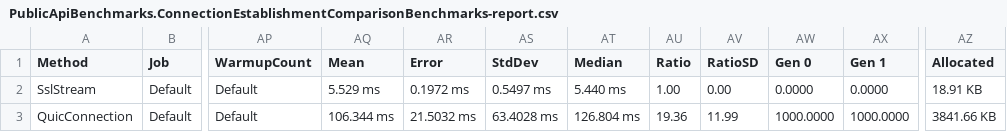
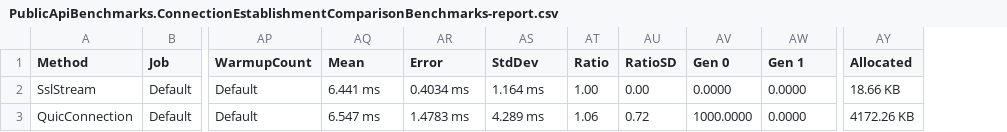
Before and after one commit to rzikm/master-thesis, a CSV file: src/System.Net.Quic/benchmark/PublicApiBenchmarks/results/initial/PublicApiBenchmarks.ConnectionEstablishmentComparisonBenchmarks-report.csv, drawn as a sheet; only a part is shown, gaps mark what is left out; removed rows and columns are numbered as before the commit, all else as after; the diff names each change by its address in the sheet, - before the commit and + after, or states it on an @@ line.

Commit message:
Split connection establishment and connection termination benchmarks.

```diff
--- a/src/System.Net.Quic/benchmark/PublicApiBenchmarks/results/initial/PublicApiBenchmarks.ConnectionEstablishmentComparisonBenchmarks-report.csv
+++ b/src/System.Net.Quic/benchmark/PublicApiBenchmarks/results/initial/PublicApiBenchmarks.ConnectionEstablishmentComparisonBenchmarks-report.csv
-column AT (Median), rows 2-3: 5.440 ms | 126.804 ms
-AQ2 (Mean): 5.529 ms
+AQ2 (Mean): 6.441 ms
-AR2 (Error): 0.1972 ms
+AR2 (Error): 0.4034 ms
-AS2 (StdDev): 0.5497 ms
+AS2 (StdDev): 1.164 ms
-AY2 (Allocated): 18.91 KB
+AY2 (Allocated): 18.66 KB
-AQ3 (Mean): 106.344 ms
+AQ3 (Mean): 6.547 ms
-AR3 (Error): 21.5032 ms
+AR3 (Error): 1.4783 ms
-AS3 (StdDev): 63.4028 ms
+AS3 (StdDev): 4.289 ms
-AT3 (Ratio): 19.36
+AT3 (Ratio): 1.06
-AU3 (RatioSD): 11.99
+AU3 (RatioSD): 0.72
-AW3 (Gen 1): 1000.0000
+AW3 (Gen 1): 0.0000
-AY3 (Allocated): 3841.66 KB
+AY3 (Allocated): 4172.26 KB
```
Also changed, not shown: 6 other files.
